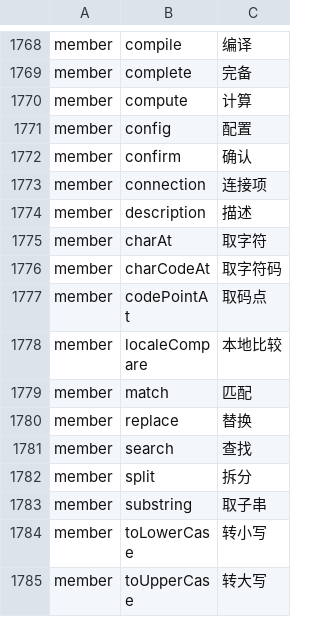
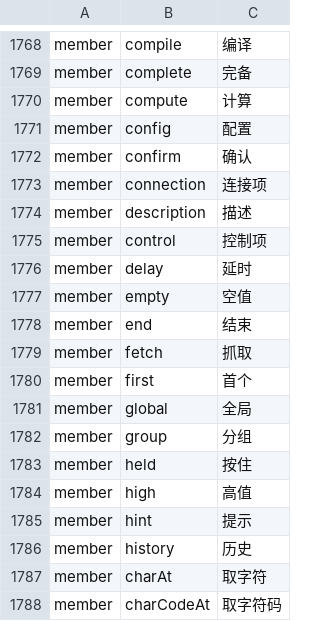
Before and after one commit to YoloLogic/ChineseTypeScript, a TSV file: stdlib/试点-数组与数学.tsv, drawn as a sheet; only a part is shown, gaps mark what is left out; the shorter side is filled out with more unchanged rows; the diff names each change by its address in the sheet, - before the commit and + after, or states it on an @@ line.

Commit message:
判据④精确放宽：baseline 差异除「含汉字」外，还允许「含我们的分块 lib 文件名 lib.zhts.*」—— 自动加载让每次编译多 49 个块，文件清单/依赖列表这类 baseline 会出现不含汉字的差异（固有后果，规格六·十三）。其余差异仍一律当问题。同提交含译名 1794→1806（control/delay/empty/end/fetch/first/global/group/held/high/hint/history；control 与 controls 撞车已改名）

```diff
--- a/stdlib/试点-数组与数学.tsv
+++ b/stdlib/试点-数组与数学.tsv
+row 1775: member | control | 控制项
+row 1776: member | delay | 延时
+row 1777: member | empty | 空值
+row 1778: member | end | 结束
+row 1779: member | fetch | 抓取
+row 1780: member | first | 首个
+row 1781: member | global | 全局
+row 1782: member | group | 分组
+row 1783: member | held | 按住
+row 1784: member | high | 高值
+row 1785: member | hint | 提示
+row 1786: member | history | 历史
```
Also changed, not shown: 6 other files.
